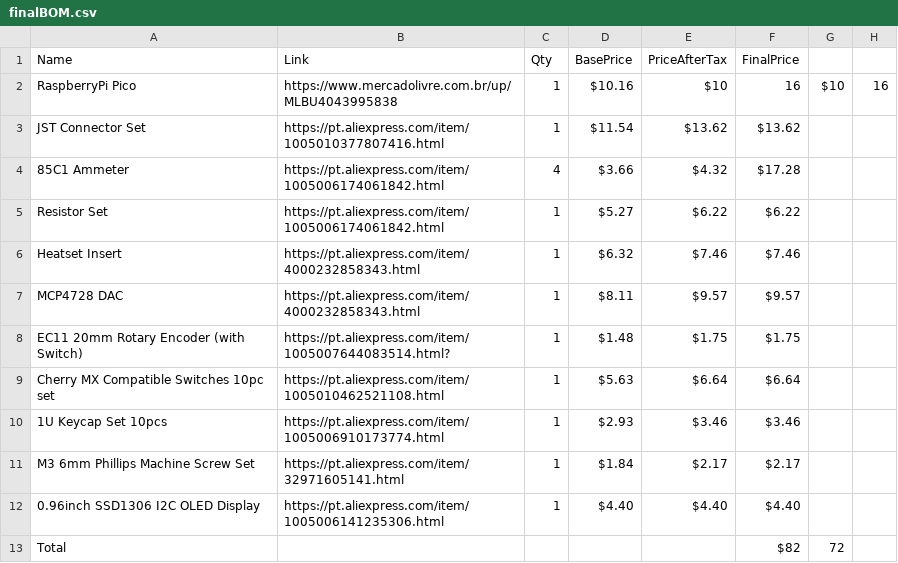
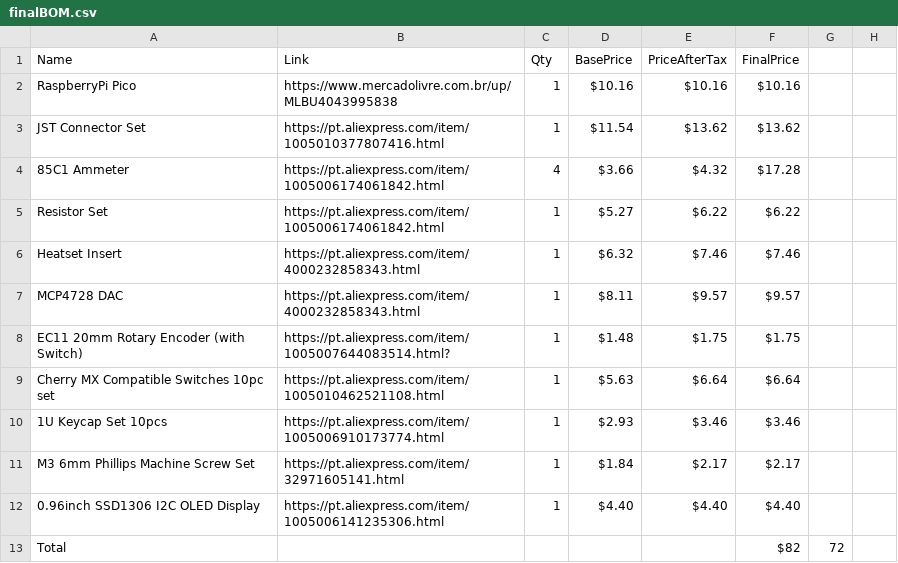
Before and after one commit to Mircas001/AnaDash, a CSV file: finalBOM.csv, drawn as a sheet.

Commit message:
Atualizar o finalBOM.csv

```diff
--- a/finalBOM.csv
+++ b/finalBOM.csv
@@ -1,3 +1,3 @@
 Name,Link,Qty, BasePrice , PriceAfterTax , FinalPrice
-RaspberryPi Pico,https://www.mercadolivre.com.br/up/MLBU4043995838,1,$10.16 ,$10,16 ,$10,16
+RaspberryPi Pico,https://www.mercadolivre.com.br/up/MLBU4043995838,1,$10.16 ,$10.16 ,$10.16
 JST Connector Set,https://pt.aliexpress.com/item/1005010377807416.html,1,$11.54 ,$13.62 ,$13.62
```
